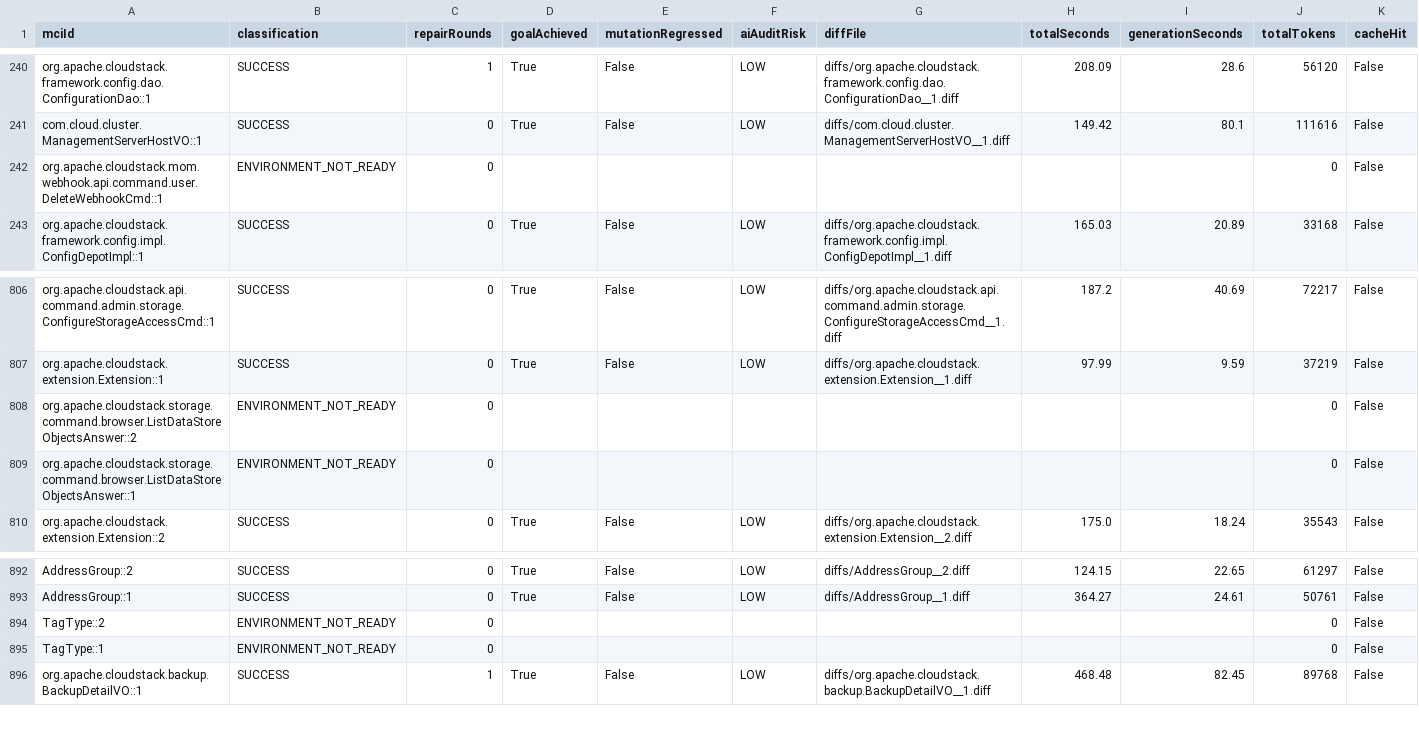
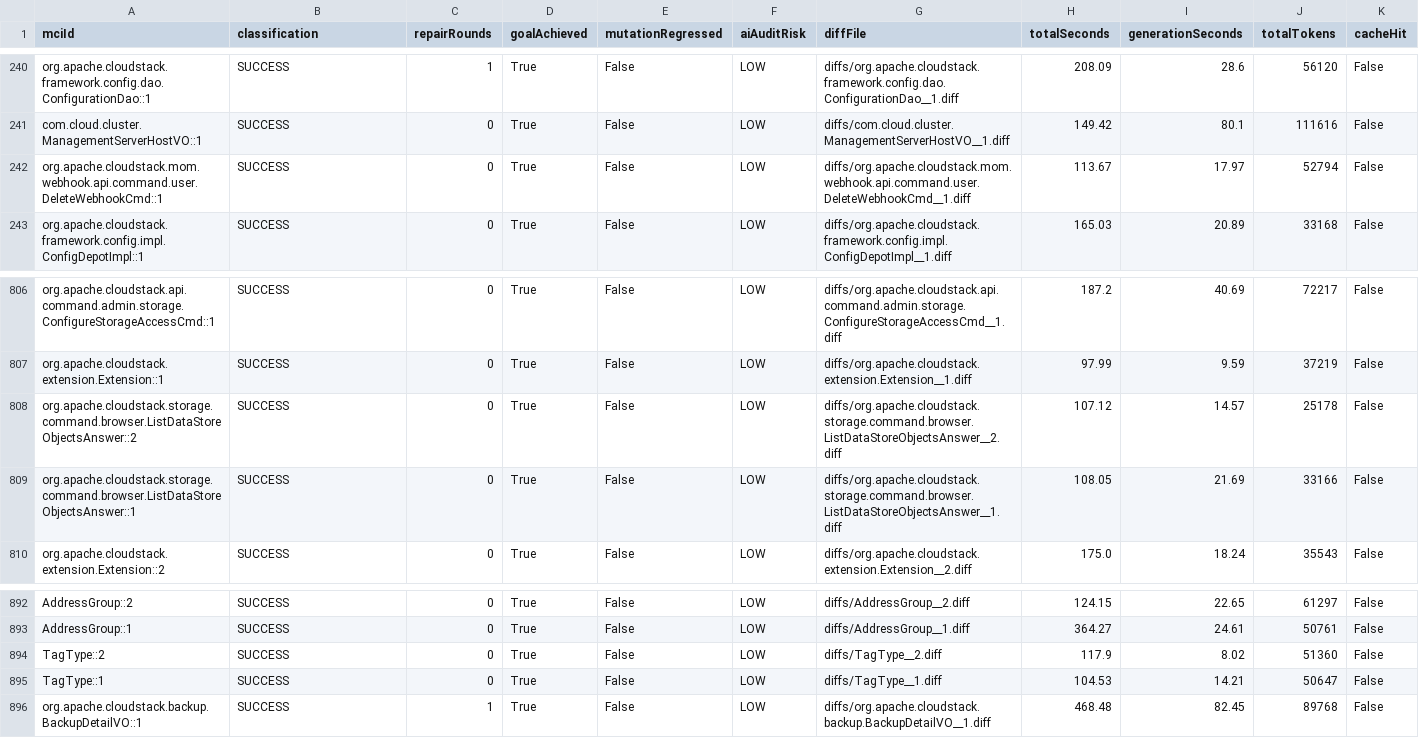
Before and after one commit to gzhao9/CloneDeMocker-v2, a CSV file: data/cloudstack/refactoring/CloneDeMocker+Terra-5.6/refactoring-results.csv, drawn as a sheet; only a part is shown, gaps mark what is left out; the diff covers the shown part only.

Commit message:
C: publish clean-workspace salvage reruns (42 of 45 so far: 42 SUCCESS)
Reruns of C-010's suspect rows on linux-aarch64 with gpt-5.6-terra, on a
rebuilt workspace with -Dnoredist set. Rows already published in ebc54794
are unchanged.

```diff
--- a/data/cloudstack/refactoring/CloneDeMocker+Terra-5.6/refactoring-results.csv
+++ b/data/cloudstack/refactoring/CloneDeMocker+Terra-5.6/refactoring-results.csv
@@ -241,3 +241,3 @@ org.apache.cloudstack.framework.config.dao.ConfigurationDao::1,SUCCESS,1,True,Fa
 com.cloud.cluster.ManagementServerHostVO::1,SUCCESS,0,True,False,LOW,diffs/com.cloud.cluster.ManagementServerHostVO__1.diff,149.42,80.1,111616,False
-org.apache.cloudstack.mom.webhook.api.command.user.DeleteWebhookCmd::1,ENVIRONMENT_NOT_READY,0,,,,,,,0,False
+org.apache.cloudstack.mom.webhook.api.command.user.DeleteWebhookCmd::1,SUCCESS,0,True,False,LOW,diffs/org.apache.cloudstack.mom.webhook.api.command.user.DeleteWebhookCmd__1.diff,113.67,17.97,52794,False
 org.apache.cloudstack.framework.config.impl.ConfigDepotImpl::1,SUCCESS,0,True,False,LOW,diffs/org.apache.cloudstack.framework.config.impl.ConfigDepotImpl__1.diff,165.03,20.89,33168,False
@@ -807,4 +807,4 @@ org.apache.cloudstack.api.command.admin.storage.ConfigureStorageAccessCmd::1,SUC
 org.apache.cloudstack.extension.Extension::1,SUCCESS,0,True,False,LOW,diffs/org.apache.cloudstack.extension.Extension__1.diff,97.99,9.59,37219,False
-org.apache.cloudstack.storage.command.browser.ListDataStoreObjectsAnswer::2,ENVIRONMENT_NOT_READY,0,,,,,,,0,False
-org.apache.cloudstack.storage.command.browser.ListDataStoreObjectsAnswer::1,ENVIRONMENT_NOT_READY,0,,,,,,,0,False
+org.apache.cloudstack.storage.command.browser.ListDataStoreObjectsAnswer::2,SUCCESS,0,True,False,LOW,diffs/org.apache.cloudstack.storage.command.browser.ListDataStoreObjectsAnswer__2.diff,107.12,14.57,25178,False
+org.apache.cloudstack.storage.command.browser.ListDataStoreObjectsAnswer::1,SUCCESS,0,True,False,LOW,diffs/org.apache.cloudstack.storage.command.browser.ListDataStoreObjectsAnswer__1.diff,108.05,21.69,33166,False
 org.apache.cloudstack.extension.Extension::2,SUCCESS,0,True,False,LOW,diffs/org.apache.cloudstack.extension.Extension__2.diff,175.0,18.24,35543,False
@@ -893,4 +893,4 @@ AddressGroup::2,SUCCESS,0,True,False,LOW,diffs/AddressGroup__2.diff,124.15,22.65
 AddressGroup::1,SUCCESS,0,True,False,LOW,diffs/AddressGroup__1.diff,364.27,24.61,50761,False
-TagType::2,ENVIRONMENT_NOT_READY,0,,,,,,,0,False
-TagType::1,ENVIRONMENT_NOT_READY,0,,,,,,,0,False
+TagType::2,SUCCESS,0,True,False,LOW,diffs/TagType__2.diff,117.9,8.02,51360,False
+TagType::1,SUCCESS,0,True,False,LOW,diffs/TagType__1.diff,104.53,14.21,50647,False
 org.apache.cloudstack.backup.BackupDetailVO::1,SUCCESS,1,True,False,LOW,diffs/org.apache.cloudstack.backup.BackupDetailVO__1.diff,468.48,82.45,89768,False
```
Also changed, not shown: 121 edited cells elsewhere in this file, 21 other files.
